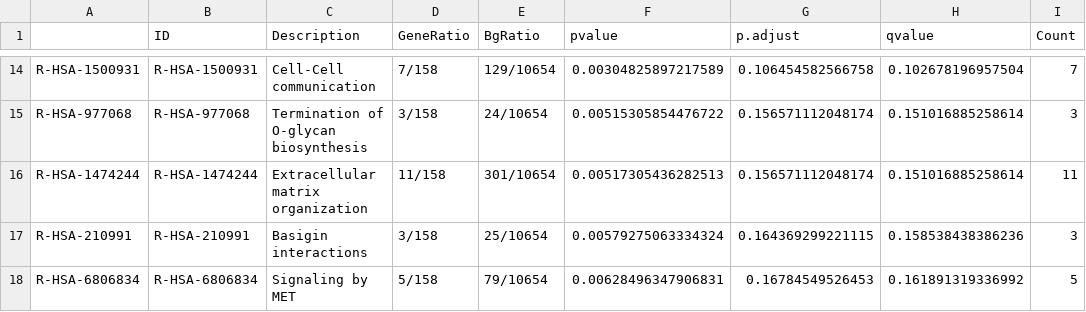
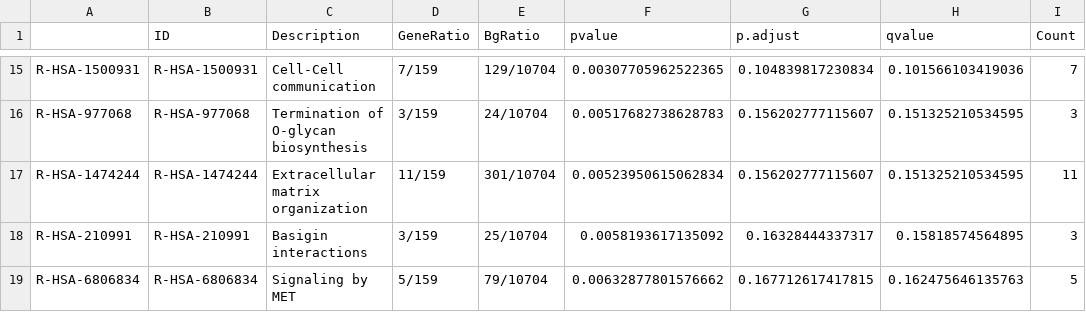
Before and after one commit to kieran-redpath/summer_project, a CSV file: Dasatinib_Pathway_Analysis_CDH1_33/ReactomePA_Analysis_Results.csv, drawn as a sheet; only a part is shown, gaps mark what is left out; the diff covers the shown part only.

```diff
--- a/Dasatinib_Pathway_Analysis_CDH1_33/ReactomePA_Analysis_Results.csv
+++ b/Dasatinib_Pathway_Analysis_CDH1_33/ReactomePA_Analysis_Results.csv
@@ -14,5 +15,5 @@
-"R-HSA-1500931","R-HSA-1500931","Cell-Cell communication","7/158","129/10654",0.00304825897217589,0.106454582566758,0.102678196957504,7
-"R-HSA-977068","R-HSA-977068","Termination of O-glycan biosynthesis","3/158","24/10654",0.00515305854476722,0.156571112048174,0.151016885258614,3
-"R-HSA-1474244","R-HSA-1474244","Extracellular matrix organization","11/158","301/10654",0.00517305436282513,0.156571112048174,0.151016885258614,11
-"R-HSA-210991","R-HSA-210991","Basigin interactions","3/158","25/10654",0.00579275063334324,0.164369299221115,0.158538438386236,3
-"R-HSA-6806834","R-HSA-6806834","Signaling by MET","5/158","79/10654",0.00628496347906831,0.16784549526453,0.161891319336992,5
+"R-HSA-1500931","R-HSA-1500931","Cell-Cell communication","7/159","129/10704",0.00307705962522365,0.104839817230834,0.101566103419036,7
+"R-HSA-977068","R-HSA-977068","Termination of O-glycan biosynthesis","3/159","24/10704",0.00517682738628783,0.156202777115607,0.151325210534595,3
+"R-HSA-1474244","R-HSA-1474244","Extracellular matrix organization","11/159","301/10704",0.00523950615062834,0.156202777115607,0.151325210534595,11
+"R-HSA-210991","R-HSA-210991","Basigin interactions","3/159","25/10704",0.0058193617135092,0.16328444337317,0.15818574564895,3
+"R-HSA-6806834","R-HSA-6806834","Signaling by MET","5/159","79/10704",0.00632877801576662,0.167712617417815,0.162475646135763,5
```
Also changed, not shown: 1 added row and 60 edited cells elsewhere in this file, Dasatinib_Pathway_Analysis_CDH1_33/Enriched_Pathways.csv.
